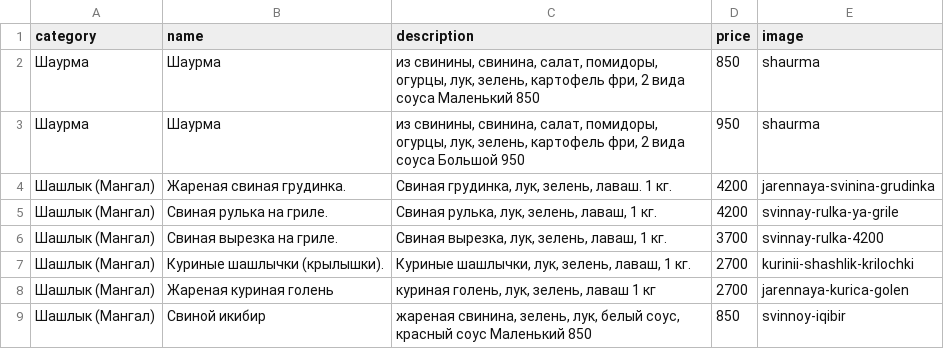
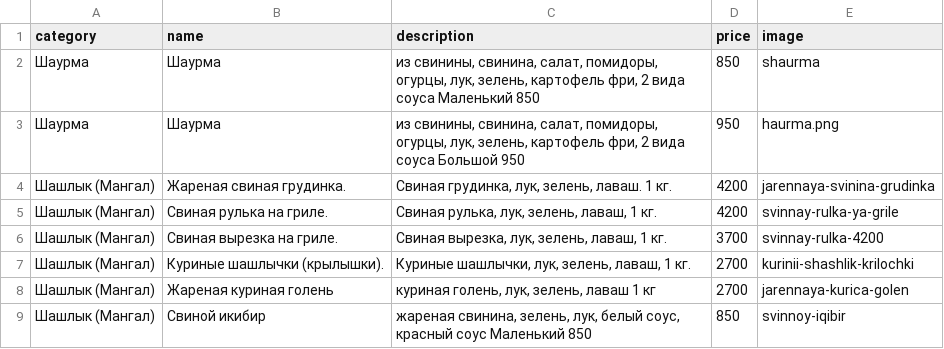
Before and after one commit to artikfood/meronq, a CSV file: stores/hay_grill/hay_grill_menu.csv, drawn as a sheet; only a part is shown.

Commit message:
hay_grill_menu.csv

```diff
--- a/stores/hay_grill/hay_grill_menu.csv
+++ b/stores/hay_grill/hay_grill_menu.csv
@@ -2,3 +2,3 @@
 Шаурма;Шаурма;из свинины, свинина, салат, помидоры, огурцы, лук, зелень, картофель фри, 2 вида соуса Маленький 850;850;shaurma
-Шаурма;Шаурма;из свинины, свинина, салат, помидоры, огурцы, лук, зелень, картофель фри, 2 вида соуса Большой 950;950;shaurma
+Шаурма;Шаурма;из свинины, свинина, салат, помидоры, огурцы, лук, зелень, картофель фри, 2 вида соуса Большой 950;950;haurma.png
 Шашлык (Мангал);Жареная свиная грудинка.;Свиная грудинка, лук, зелень, лаваш. 1 кг.;4200;jarennaya-svinina-grudinka
```
